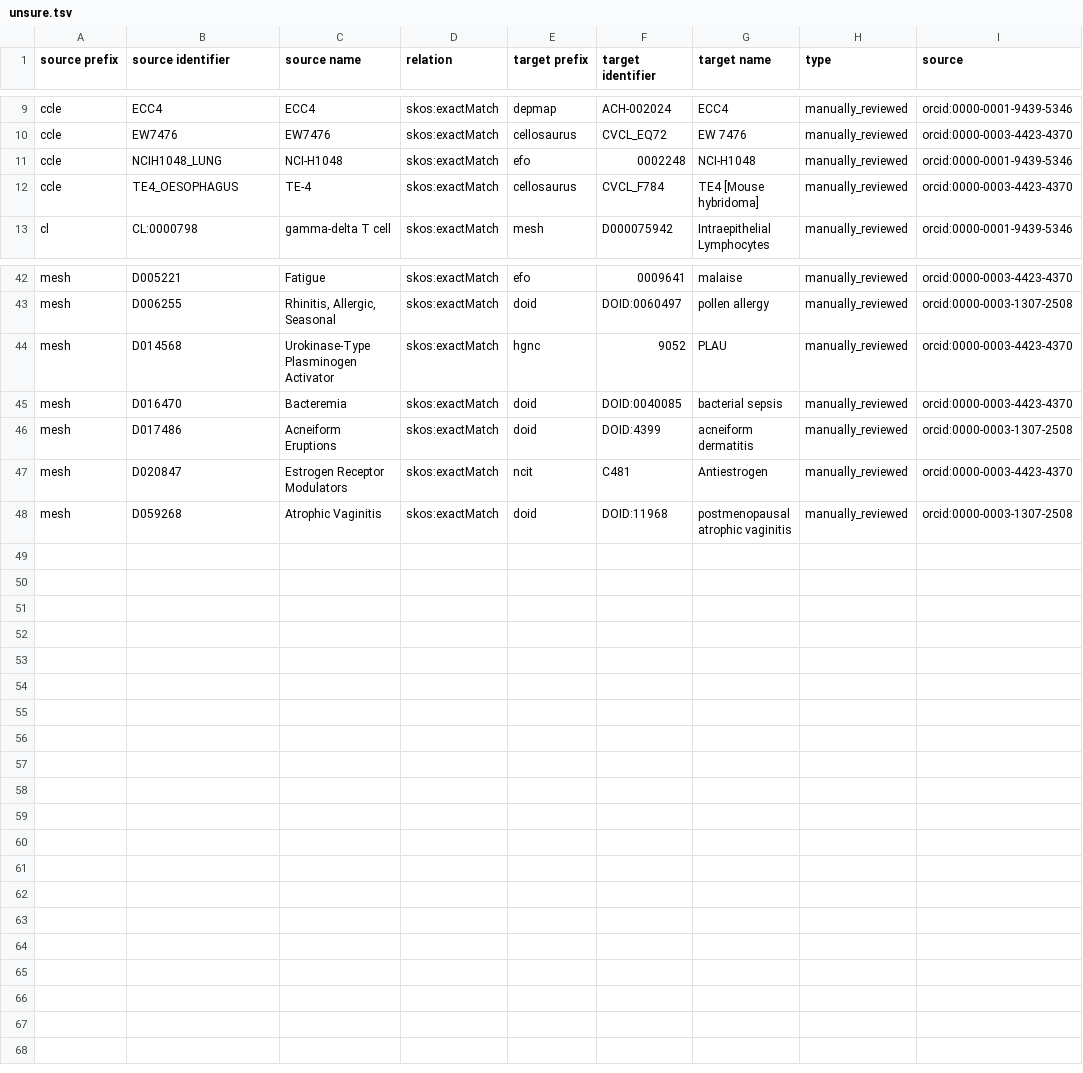
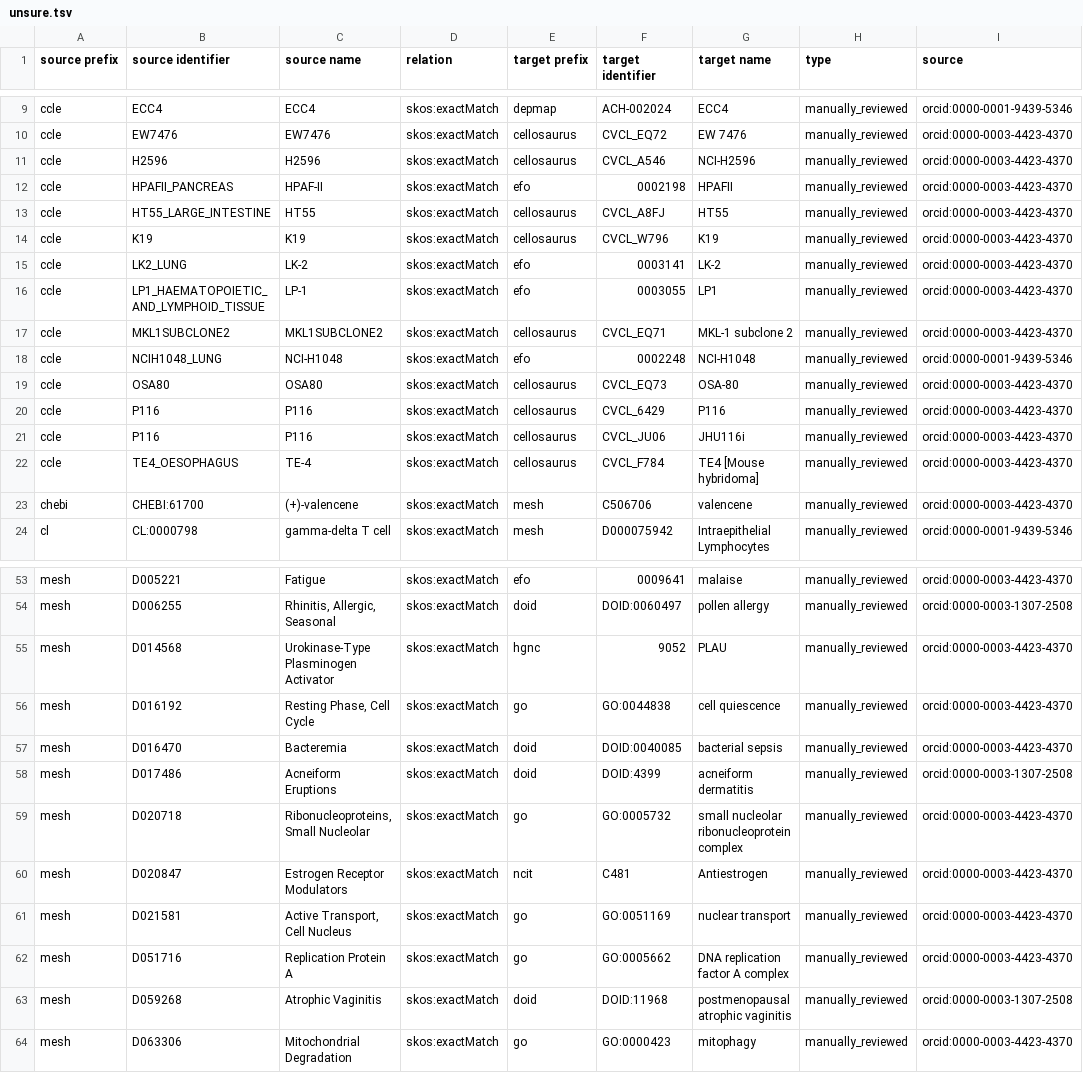
Before and after one commit to biopragmatics/biomappings, a TSV file: src/biomappings/resources/unsure.tsv, drawn as a sheet; only a part is shown, gaps mark what is left out; the diff names each change by its address in the sheet, - before the commit and + after, or states it on an @@ line.

```diff
--- a/src/biomappings/resources/unsure.tsv
+++ b/src/biomappings/resources/unsure.tsv
+row 11: ccle | H2596 | H2596 | skos:exactMatch | cellosaurus | CVCL_A546 | NCI-H2596 | manually_reviewed | orcid:0000-0003-4423-4370
+row 12: ccle | HPAFII_PANCREAS | HPAF-II | skos:exactMatch | efo | 0002198 | HPAFII | manually_reviewed | orcid:0000-0003-4423-4370
+row 13: ccle | HT55_LARGE_INTESTINE | HT55 | skos:exactMatch | cellosaurus | CVCL_A8FJ | HT55 | manually_reviewed | orcid:0000-0003-4423-4370
+row 14: ccle | K19 | K19 | skos:exactMatch | cellosaurus | CVCL_W796 | K19 | manually_reviewed | orcid:0000-0003-4423-4370
+row 15: ccle | LK2_LUNG | LK-2 | skos:exactMatch | efo | 0003141 | LK-2 | manually_reviewed | orcid:0000-0003-4423-4370
+row 16: ccle | LP1_HAEMATOPOIETIC_AND_LYMPHOID_TISSUE | LP-1 | skos:exactMatch | efo | 0003055 | LP1 | manually_reviewed | orcid:0000-0003-4423-4370
+row 17: ccle | MKL1SUBCLONE2 | MKL1SUBCLONE2 | skos:exactMatch | cellosaurus | CVCL_EQ71 | MKL-1 subclone 2 | manually_reviewed | orcid:0000-0003-4423-4370
+row 19: ccle | OSA80 | OSA80 | skos:exactMatch | cellosaurus | CVCL_EQ73 | OSA-80 | manually_reviewed | orcid:0000-0003-4423-4370
+row 20: ccle | P116 | P116 | skos:exactMatch | cellosaurus | CVCL_6429 | P116 | manually_reviewed | orcid:0000-0003-4423-4370
+row 21: ccle | P116 | P116 | skos:exactMatch | cellosaurus | CVCL_JU06 | JHU116i | manually_reviewed | orcid:0000-0003-4423-4370
+row 23: chebi | CHEBI:61700 | (+)-valencene | skos:exactMatch | mesh | C506706 | valencene | manually_reviewed | orcid:0000-0003-4423-4370
+row 56: mesh | D016192 | Resting Phase, Cell Cycle | skos:exactMatch | go | GO:0044838 | cell quiescence | manually_reviewed | orcid:0000-0003-4423-4370
+row 59: mesh | D020718 | Ribonucleoproteins, Small Nucleolar | skos:exactMatch | go | GO:0005732 | small nucleolar ribonucleoprotein complex | manually_reviewed | orcid:0000-0003-4423-4370
+row 61: mesh | D021581 | Active Transport, Cell Nucleus | skos:exactMatch | go | GO:0051169 | nuclear transport | manually_reviewed | orcid:0000-0003-4423-4370
+row 62: mesh | D051716 | Replication Protein A | skos:exactMatch | go | GO:0005662 | DNA replication factor A complex | manually_reviewed | orcid:0000-0003-4423-4370
+row 64: mesh | D063306 | Mitochondrial Degradation | skos:exactMatch | go | GO:0000423 | mitophagy | manually_reviewed | orcid:0000-0003-4423-4370
```
Also changed, not shown: 13 other files.
